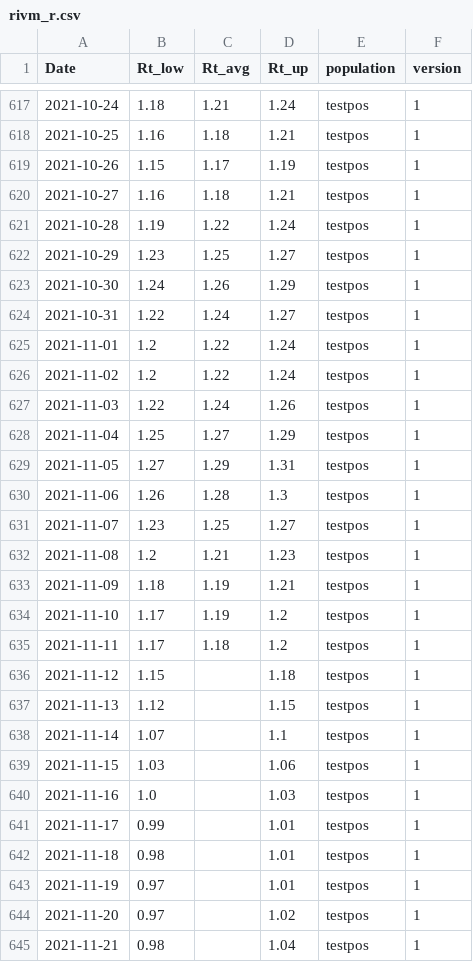
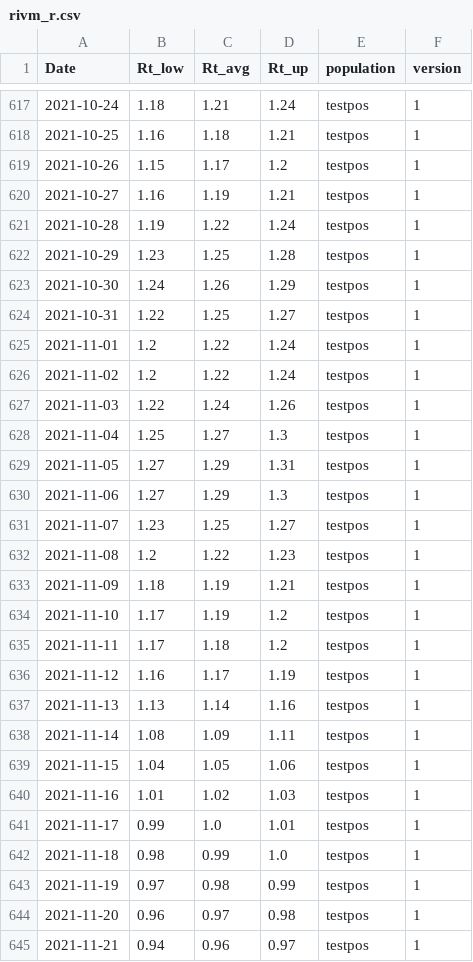
Before and after one commit to cjvanzwol/covid, a CSV file: data/csvs/rivm_r.csv, drawn as a sheet; only a part is shown, gaps mark what is left out; the diff covers the shown part only.

```diff
--- a/data/csvs/rivm_r.csv
+++ b/data/csvs/rivm_r.csv
@@ -618,8 +618,8 @@ Date,Rt_low,Rt_avg,Rt_up,population,version
 2021-10-25,1.16,1.18,1.21,testpos,1
-2021-10-26,1.15,1.17,1.19,testpos,1
-2021-10-27,1.16,1.18,1.21,testpos,1
+2021-10-26,1.15,1.17,1.2,testpos,1
+2021-10-27,1.16,1.19,1.21,testpos,1
 2021-10-28,1.19,1.22,1.24,testpos,1
-2021-10-29,1.23,1.25,1.27,testpos,1
+2021-10-29,1.23,1.25,1.28,testpos,1
 2021-10-30,1.24,1.26,1.29,testpos,1
-2021-10-31,1.22,1.24,1.27,testpos,1
+2021-10-31,1.22,1.25,1.27,testpos,1
 2021-11-01,1.2,1.22,1.24,testpos,1
@@ -627,7 +627,7 @@ Date,Rt_low,Rt_avg,Rt_up,population,version
 2021-11-03,1.22,1.24,1.26,testpos,1
-2021-11-04,1.25,1.27,1.29,testpos,1
+2021-11-04,1.25,1.27,1.3,testpos,1
 2021-11-05,1.27,1.29,1.31,testpos,1
-2021-11-06,1.26,1.28,1.3,testpos,1
+2021-11-06,1.27,1.29,1.3,testpos,1
 2021-11-07,1.23,1.25,1.27,testpos,1
-2021-11-08,1.2,1.21,1.23,testpos,1
+2021-11-08,1.2,1.22,1.23,testpos,1
 2021-11-09,1.18,1.19,1.21,testpos,1
@@ -635,11 +635,11 @@ Date,Rt_low,Rt_avg,Rt_up,population,version
 2021-11-11,1.17,1.18,1.2,testpos,1
-2021-11-12,1.15,,1.18,testpos,1
-2021-11-13,1.12,,1.15,testpos,1
-2021-11-14,1.07,,1.1,testpos,1
-2021-11-15,1.03,,1.06,testpos,1
-2021-11-16,1.0,,1.03,testpos,1
-2021-11-17,0.99,,1.01,testpos,1
-2021-11-18,0.98,,1.01,testpos,1
-2021-11-19,0.97,,1.01,testpos,1
-2021-11-20,0.97,,1.02,testpos,1
-2021-11-21,0.98,,1.04,testpos,1
+2021-11-12,1.16,1.17,1.19,testpos,1
+2021-11-13,1.13,1.14,1.16,testpos,1
+2021-11-14,1.08,1.09,1.11,testpos,1
+2021-11-15,1.04,1.05,1.06,testpos,1
+2021-11-16,1.01,1.02,1.03,testpos,1
+2021-11-17,0.99,1.0,1.01,testpos,1
+2021-11-18,0.98,0.99,1.0,testpos,1
+2021-11-19,0.97,0.98,0.99,testpos,1
+2021-11-20,0.96,0.97,0.98,testpos,1
+2021-11-21,0.94,0.96,0.97,testpos,1
```
Also changed, not shown: 14 added rows and 64 edited cells elsewhere in this file, data/csvs/cbs_deceased.csv, data/csvs/nice_ic_admission.csv, 11 other files.
